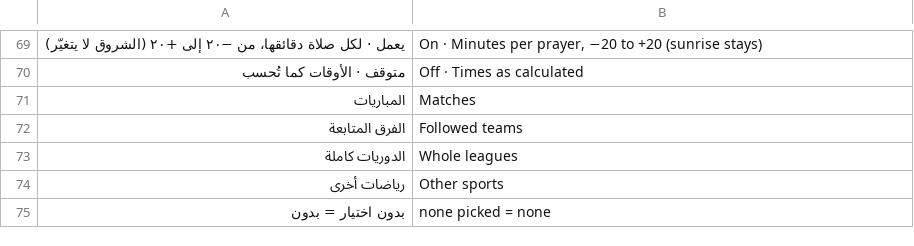
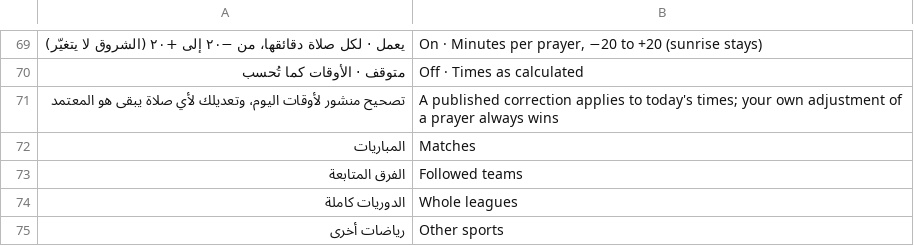
Before and after one commit to tshi-dev/UrTV, a TSV file: i18n/en/saver.tsv, drawn as a sheet; only a part is shown, gaps mark what is left out; the shorter side is filled out with more unchanged rows; the diff names each change by its address in the sheet, - before the commit and + after, or states it on an @@ line.

Commit message:
Prayer: published corrections by country and city (urtv-data prayer/adjustments.json)
PrayerFix: minutes for a prayer in a country or a city between two days (a city's entry first), held to -20..20, put into the same adj= the
page and the home already read, so the page, the home's times and the adhan alarms move together. A prayer the person moved keeps the
person's minutes. The settings screen says when a correction applies. ContentFile: urtv-data's small files kept on the TV, fetched in the
background, a bad answer never replaces the kept copy. tests/prayer_fix_test.py.

```diff
--- a/i18n/en/saver.tsv
+++ b/i18n/en/saver.tsv
+row 71: تصحيح منشور لأوقات اليوم، وتعديلك لأي صلاة يبقى هو المعتمد | A published correction applies to today's times; your own adjustment of a prayer always wins
```
Also changed, not shown: 9 other files.
